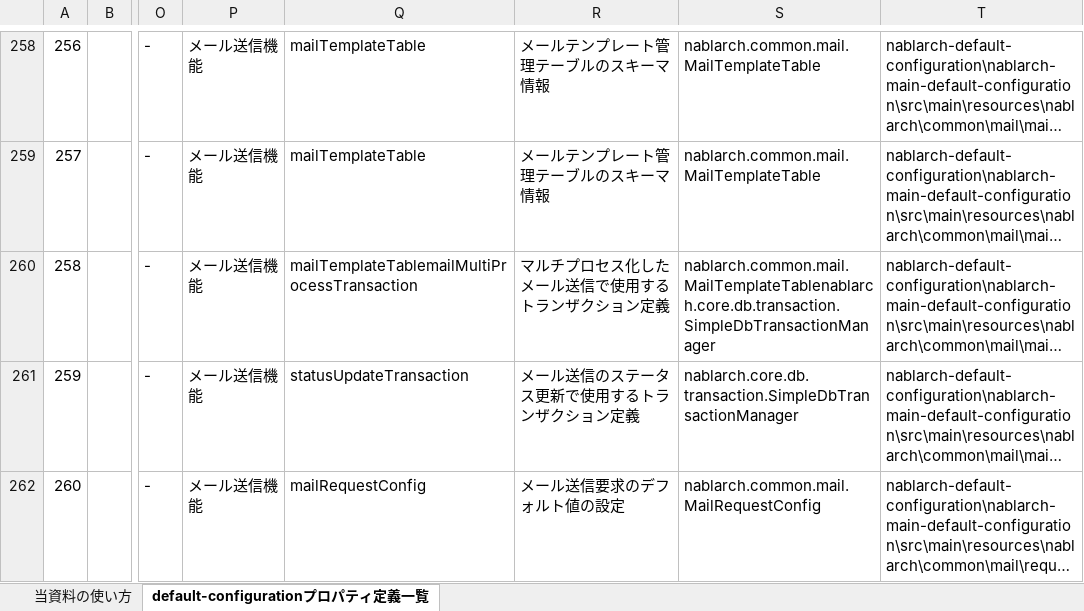
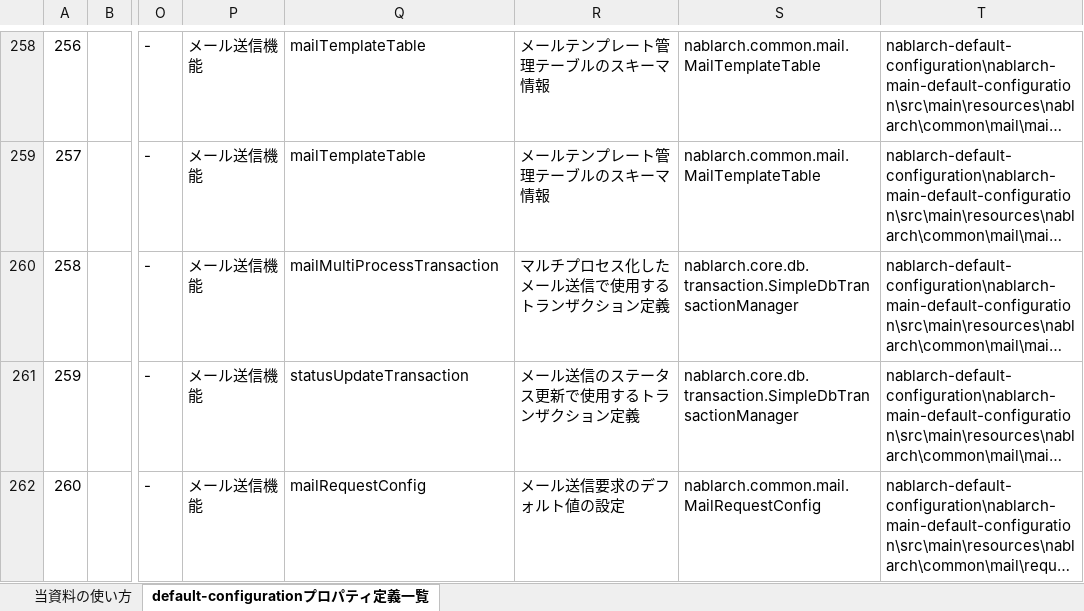
Before and after one commit to nablarch/nablarch-document, an Excel workbook: ja/application_framework/application_framework/configuration/デフォルト設定一覧.xlsx, sheet default-configurationプロパティ定義一覧, drawn as a sheet; only a part is shown, gaps mark what is left out; long unchanged cells end in …; values as stored, in another font and other column widths than the file's, no borders; conditional formats not drawn; the diff names each change by its address in the sheet, - before the commit and + after, or states it on an @@ line.

Commit message:
コンポーネント名誤りを修正
mailTemplateTablemailMultiProcessTransactionというコンポーネント名が記載されていたが、
実際のデフォルト設定ソースコードにそのような名前のコンポーネントは存在しない。
v6-developブランチとの比較の結果、mailMultiProcessTransactionコンポーネントの記載誤りであることが分かったため修正した。

```diff
--- a/ja/application_framework/application_framework/configuration/デフォルト設定一覧.xlsx (sheet default-configurationプロパティ定義一覧)
+++ b/ja/application_framework/application_framework/configuration/デフォルト設定一覧.xlsx (sheet default-configurationプロパティ定義一覧)
-Q260: mailTemplateTablemailMultiProcessTransaction
+Q260: mailMultiProcessTransaction
-S260: nablarch.common.mail.MailTemplateTablenablarch.core.db.transaction.SimpleDbTransactionManager
+S260: nablarch.core.db.transaction.SimpleDbTransactionManager
```
Also changed, not shown: en/application_framework/application_framework/configuration/default-configuration-list.xlsx.
